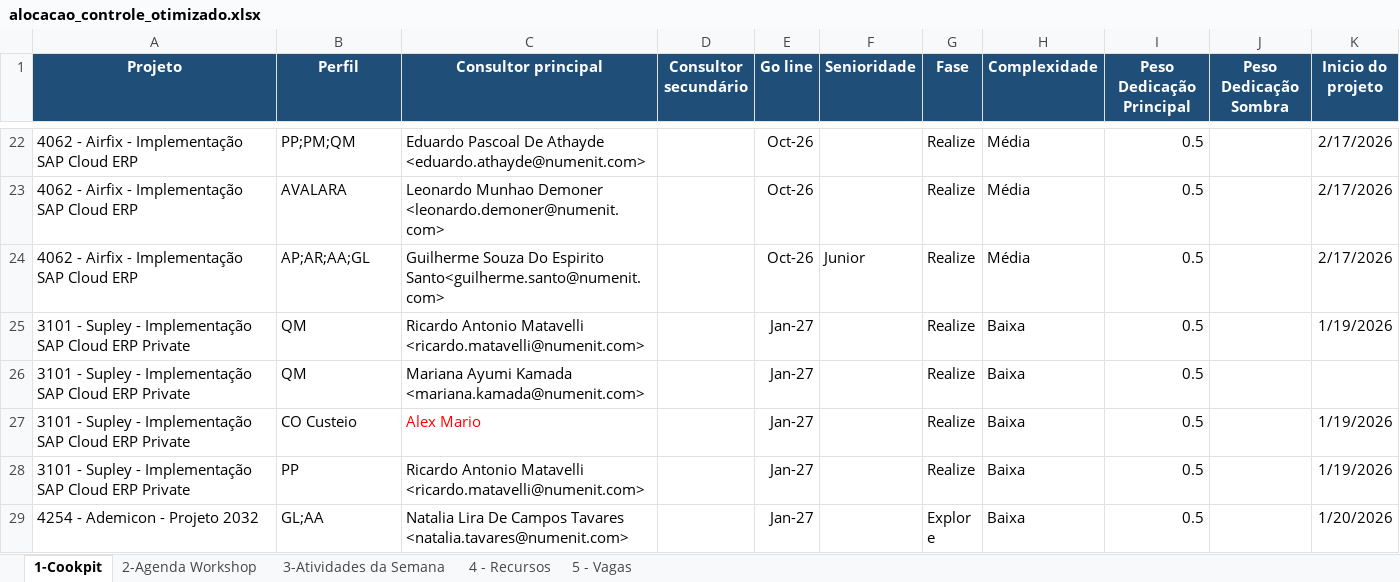
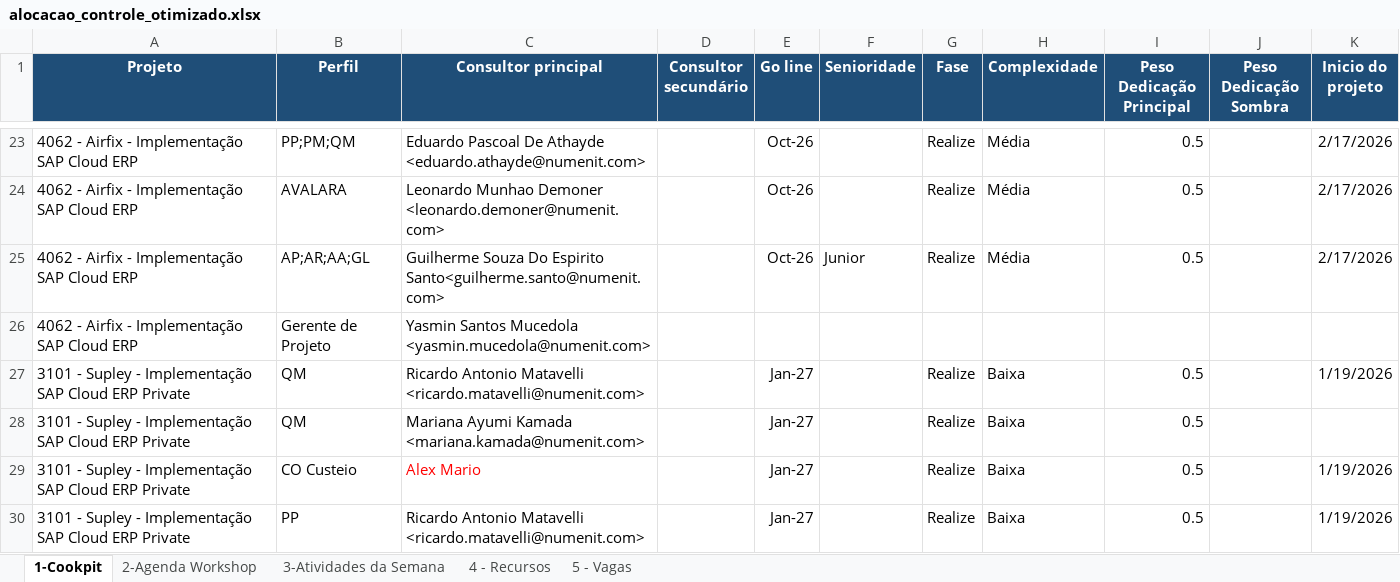
Before and after one commit to giovannaz-ctrl/Recursos, an Excel workbook: alocacao_controle_otimizado.xlsx, sheet 1-Cookpit, drawn as a sheet; only a part is shown, gaps mark what is left out; the shorter side is filled out with more unchanged rows; values as stored, in another font and other column widths than the file's, no borders; the diff covers the shown part only; the diff names each change by its address in the sheet, - before the commit and + after, or states it on an @@ line.

```diff
--- a/alocacao_controle_otimizado.xlsx (sheet 1-Cookpit)
+++ b/alocacao_controle_otimizado.xlsx (sheet 1-Cookpit)
+row 26: 4062 - Airfix - Implementação SAP Cloud ERP | Gerente de Projeto | Yasmin Santos Mucedola <yasmin.mucedola@numenit.com>
```
Also changed, not shown: 12 added rows, 4 edited cells and cell formats elsewhere in this sheet, sheet 3-Atividades da Semana, sheet 4 - Recursos.
